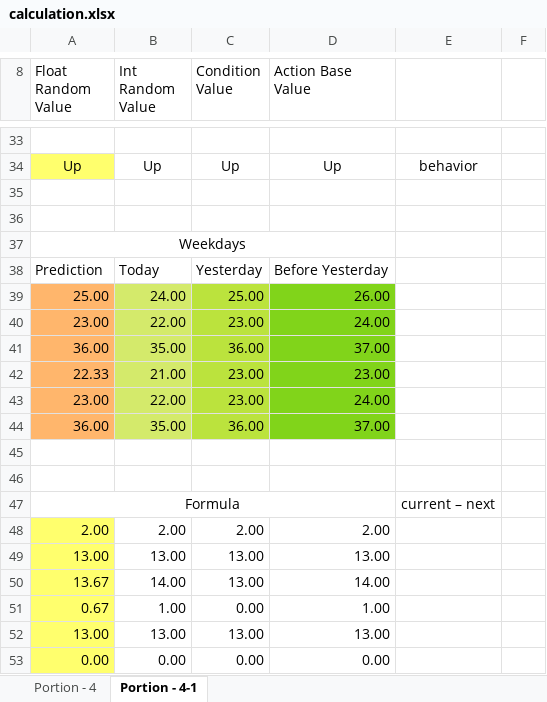
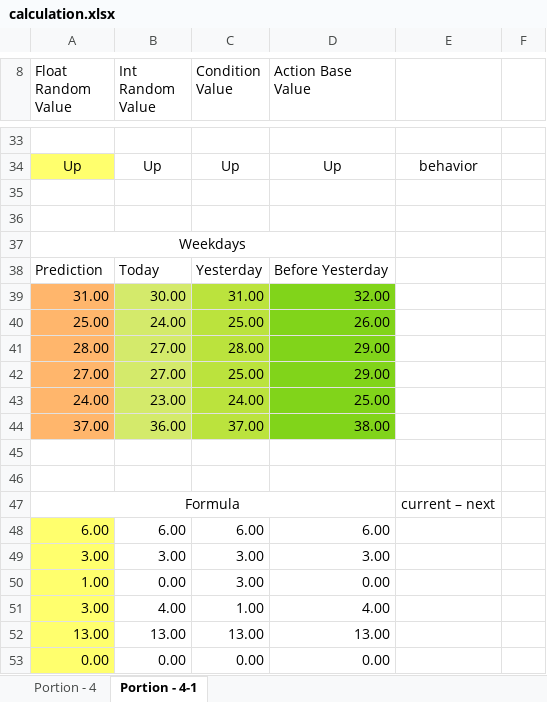
Before and after one commit to abelcondear/programming, an Excel workbook: stadistics/excel/calculation.xlsx, sheet Portion - 4-1, drawn as a sheet; only a part is shown, gaps mark what is left out; values as stored, in another font and other column widths than the file's, no borders; removed rows and columns are numbered as before the commit, all else as after; the diff covers the shown part only; the diff names each change by its address in the sheet, - before the commit and + after, or states it on an @@ line.

```diff
--- a/stadistics/excel/calculation.xlsx (sheet Portion - 4-1)
+++ b/stadistics/excel/calculation.xlsx (sheet Portion - 4-1)
+row 39: 31.00 | 30.00 | 31.00 | 32.00
-row 40: 23.00 | 22.00 | 23.00 | 24.00
-row 41: 36.00 | 35.00 | 36.00 | 37.00
-row 42: 22.33 | 21.00 | 23.00 | 23.00
-row 43: 23.00 | 22.00 | 23.00 | 24.00
-row 44: 36.00 | 35.00 | 36.00 | 37.00
+row 41: 28.00 | 27.00 | 28.00 | 29.00
+row 42: 27.00 | 27.00 | 25.00 | 29.00
+row 43: 24.00 | 23.00 | 24.00 | 25.00
+row 44: 37.00 | 36.00 | 37.00 | 38.00
-row 48: 2.00 | 2.00 | 2.00 | 2.00
-row 49: 13.00 | 13.00 | 13.00 | 13.00
-row 50: 13.67 | 14.00 | 13.00 | 14.00
-row 51: 0.67 | 1.00 | 0.00 | 1.00
+row 48: 6.00 | 6.00 | 6.00 | 6.00
+row 49: 3.00 | 3.00 | 3.00 | 3.00
+row 50: 1.00 | 0.00 | 3.00 | 0.00
+row 51: 3.00 | 4.00 | 1.00 | 4.00
```
Also changed, not shown: 15 added rows, 15 removed rows, 11 edited cells and merged cells elsewhere in this sheet, sheet Portion - 4, formulas that keep their value, 1 other file.
